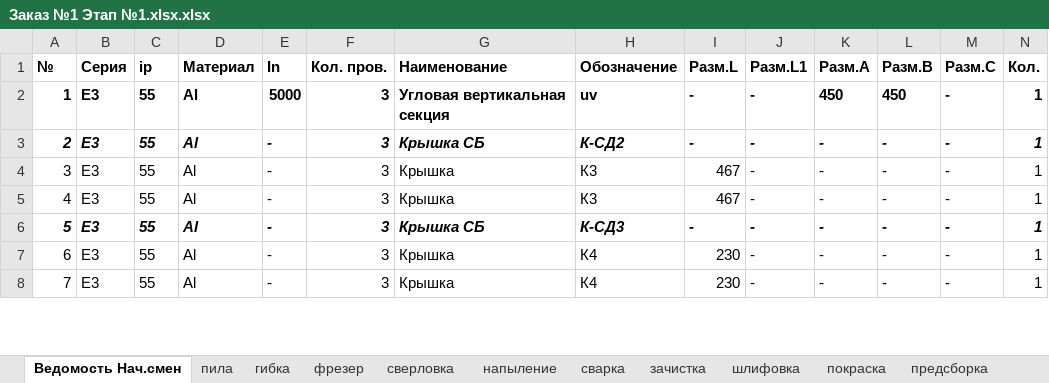
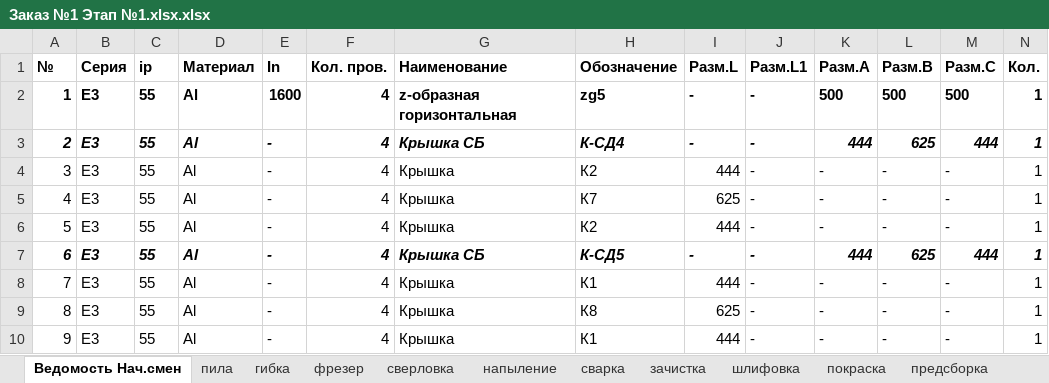
Before and after one commit to sam-aan/materials, an Excel workbook: Заказ №1 Этап №1.xlsx.xlsx, sheet Ведомость Нач.смен, drawn as a sheet; only a part is shown; values as stored, in another font and other column widths than the file's, no borders; addresses are those after the commit; rows hold the shown columns only; the diff covers the shown part only; the diff names each change by its address in the sheet, - before the commit and + after, or states it on an @@ line.

```diff
--- a/Заказ №1 Этап №1.xlsx.xlsx (sheet Ведомость Нач.смен)
+++ b/Заказ №1 Этап №1.xlsx.xlsx (sheet Ведомость Нач.смен)
-E2 (In): 5000
+E2 (In): 1600
-F2:F5 (Кол. пров.): 3
+F2:F5 (Кол. пров.): 4
-G2 (Наименование): Угловая вертикальная секция
+G2 (Наименование): z-образная горизонтальная
-H2 (Обозначение): uv
+H2 (Обозначение): zg5
-K2 (Разм.A): 450
+K2 (Разм.A): 500
-L2 (Разм.B): 450
+L2 (Разм.B): 500
-M2 (Разм.C): -
+M2 (Разм.C): 500
-H3 (Обозначение): К-СД2
+H3 (Обозначение): К-СД4
-K3 (Разм.A): -
+K3 (Разм.A): 444
-L3 (Разм.B): -
+L3 (Разм.B): 625
-M3 (Разм.C): -
+M3 (Разм.C): 444
-H4 (Обозначение): К3
+H4 (Обозначение): К2
-I4 (Разм.L): 467
+I4 (Разм.L): 444
-H5 (Обозначение): К3
+H5 (Обозначение): К7
-I5 (Разм.L): 467
+I5 (Разм.L): 625
+row 6: 5 | E3 | 55 | Al | - | 4 | Крышка | К2 | 444 | - | - | - | - | 1
@@ column A (№) renumbered from row 7 down @@
-F7:F9 (Кол. пров.): 3
+F7:F9 (Кол. пров.): 4
-H7 (Обозначение): К-СД3
+H7 (Обозначение): К-СД5
-K7 (Разм.A): -
+K7 (Разм.A): 444
-L7 (Разм.B): -
+L7 (Разм.B): 625
-M7 (Разм.C): -
+M7 (Разм.C): 444
-H8 (Обозначение): К4
+H8 (Обозначение): К1
-I8 (Разм.L): 230
+I8 (Разм.L): 444
-H9 (Обозначение): К4
+H9 (Обозначение): К8
-I9 (Разм.L): 230
+I9 (Разм.L): 625
+row 10: 9 | E3 | 55 | Al | - | 4 | Крышка | К1 | 444 | - | - | - | - | 1
```
Also changed, not shown: 1 added row, 2 removed rows, 106 edited cells and cell formats elsewhere in this sheet, sheet пила, sheet сварка, sheet покраска, sheet предсборка, sheet гибка, sheet напыление, 5 more sheets, Контрольная ведомость Заказ №1.xlsx.xlsx, 16 other files.
